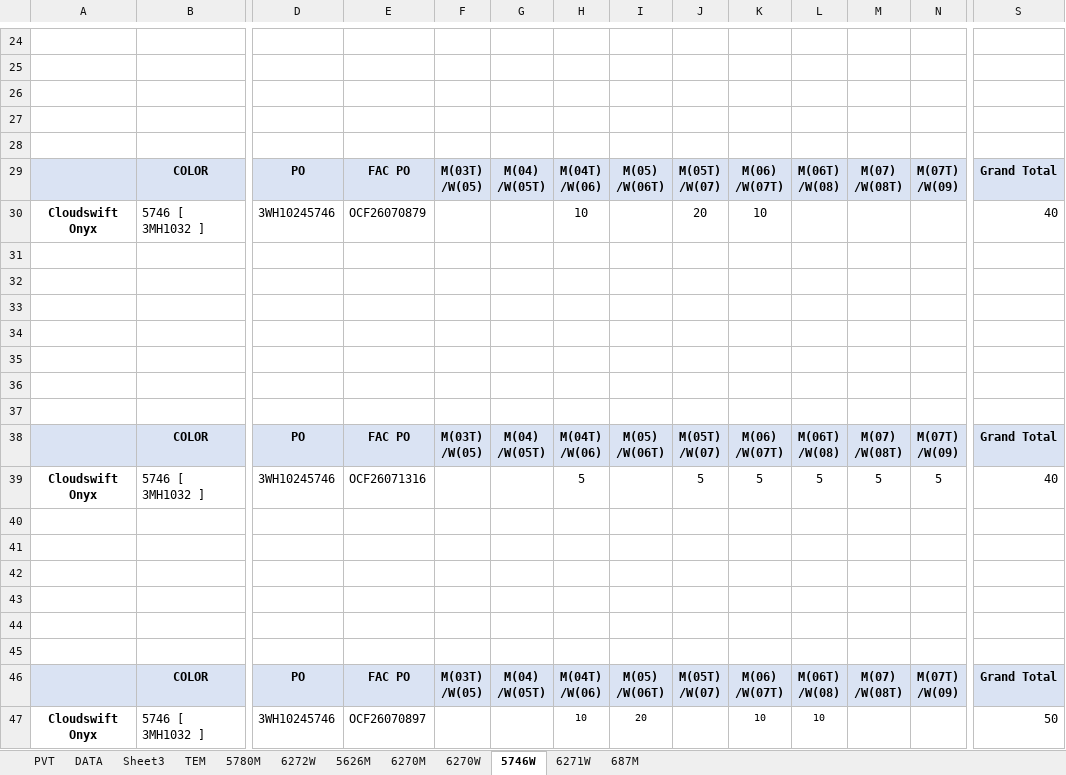
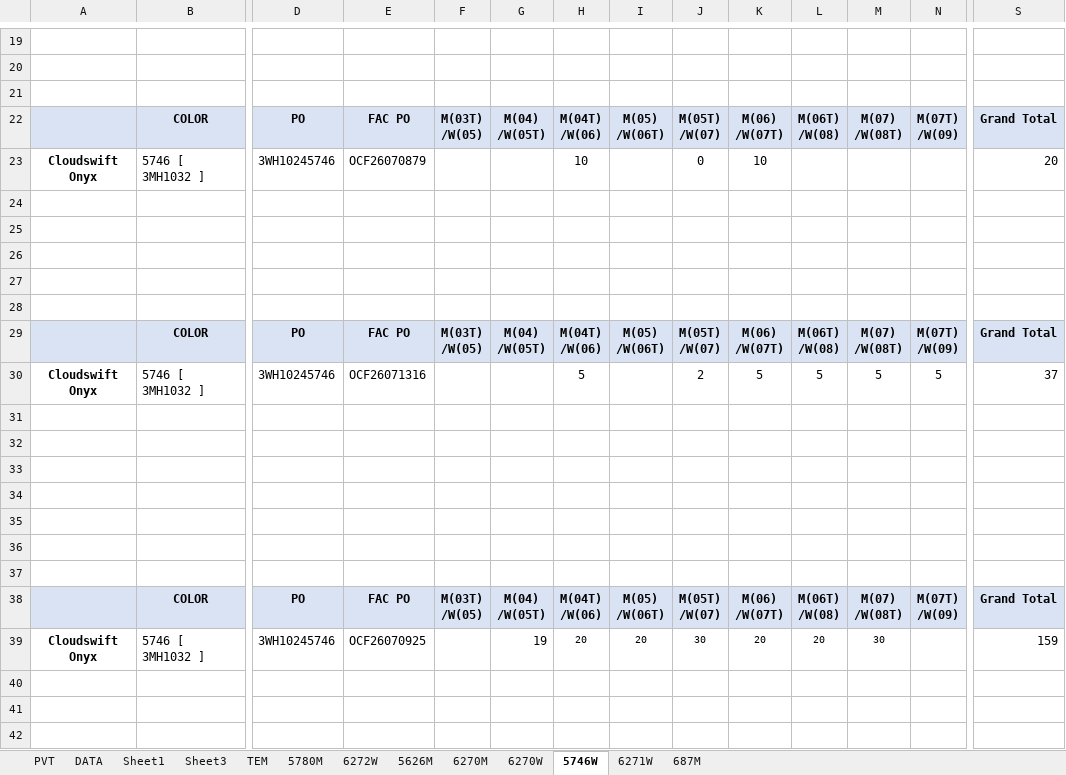
Before and after one commit to teoduongthanh/Statistical-Excel, an Excel workbook: upload/FMT shipped out S-TECH Onyx-2026.xlsx, sheet 5746W, drawn as a sheet; only a part is shown, gaps mark what is left out; the shorter side is filled out with more unchanged rows; values as stored, in another font and other column widths than the file's, no borders; addresses are those after the commit; rows hold the shown columns only; ↵ is a line break in a cell; the diff covers the shown part only; the diff names each change by its address in the sheet, - before the commit and + after, or states it on an @@ line.

```diff
--- a/upload/FMT shipped out S-TECH Onyx-2026.xlsx (sheet 5746W)
+++ b/upload/FMT shipped out S-TECH Onyx-2026.xlsx (sheet 5746W)
+sheet tab: Sheet1
+row 22:  | COLOR | PO | FAC PO | M(03T) ↵ /W(05) | M(04) ↵ /W(05T) | M(04T) ↵ /W(06) | M(05) ↵ /W(06T) | M(05T) ↵ /W(07) | M(06) ↵ /W(07T) | M(06T) ↵ /W(08) | M(07) ↵ /W(08T) | M(07T) ↵ /W(09) | Grand Total
+row 23: Cloudswift Onyx | 5746 [ 3MH1032 ] | 3WH10245746 | OCF26070879 |  |  | 10 |  | 0 | 10 |  |  |  | 20
+row 24: (empty)
+row 25: (empty)
+row 26: (empty)
+row 30: Cloudswift Onyx | 5746 [ 3MH1032 ] | 3WH10245746 | OCF26071316 |  |  | 5 |  | 2 | 5 | 5 | 5 | 5 | 37
+row 31: (empty)
+row 32: (empty)
+row 33: (empty)
+row 34: (empty)
+row 35: (empty)
+row 36: (empty)
+row 37: (empty)
+row 38:  | COLOR | PO | FAC PO | M(03T) ↵ /W(05) | M(04) ↵ /W(05T) | M(04T) ↵ /W(06) | M(05) ↵ /W(06T) | M(05T) ↵ /W(07) | M(06) ↵ /W(07T) | M(06T) ↵ /W(08) | M(07) ↵ /W(08T) | M(07T) ↵ /W(09) | Grand Total
-E39: OCF26070879
+E39: OCF26070925
-G39: (empty)
+G39: 19
-H39: 10
+H39: 20
@@ H39 text size: smaller @@
-I39: (empty)
+I39: 20
-J39: 20
+J39: 30
@@ J39:K39 text size: smaller @@
-K39: 10
+K39: 20
-L39: (empty)
+L39: 20
-M39: (empty)
+M39: 30
-S39: 40
+S39: 159
```
Also changed, not shown: 5 removed rows, 12 edited cells and cell formats elsewhere in this sheet, sheet DATA, sheet PVT, sheet 6272W, sheet 5780M, sheet 6270M, sheet 5626M, 1 more sheet, formulas that keep their value, 4 other files.
